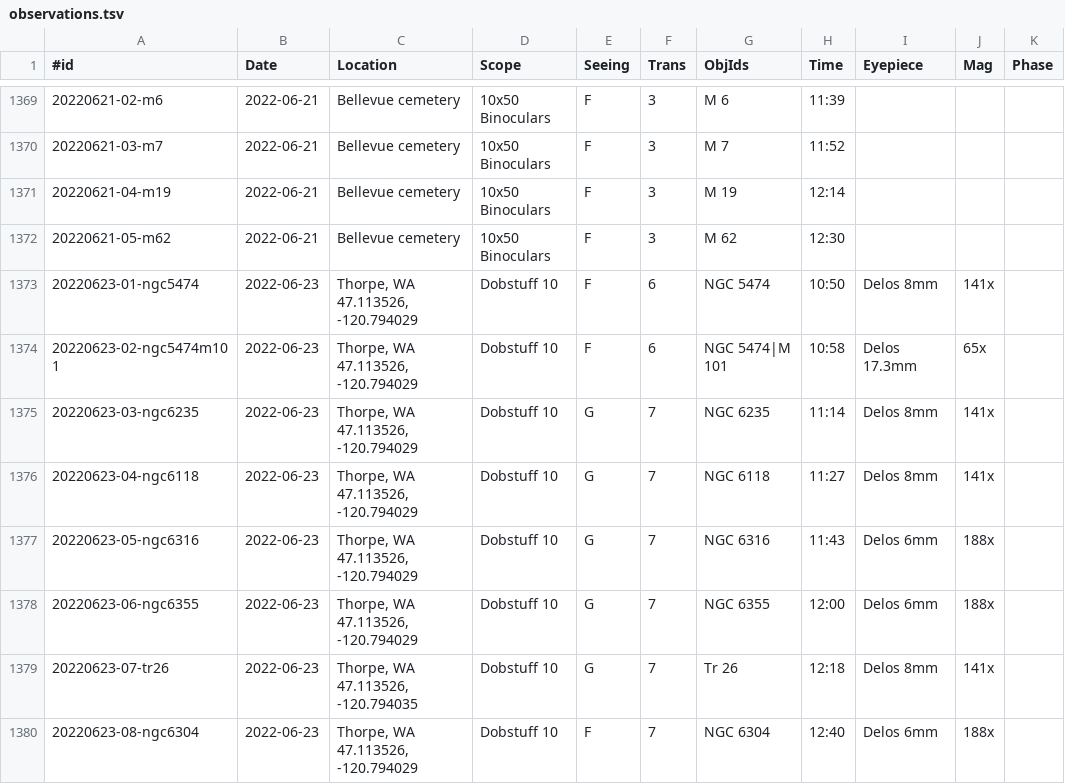
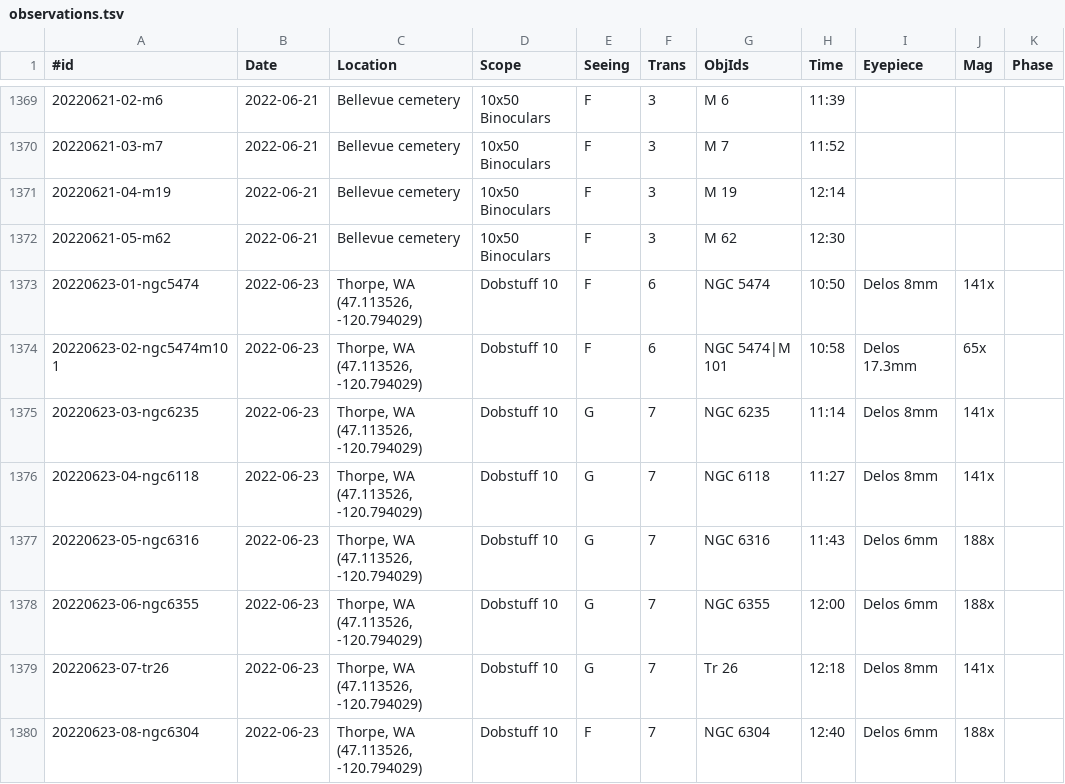
Before and after one commit to jonathanacross/astrodb, a TSV file: data/observations.tsv, drawn as a sheet; only a part is shown, gaps mark what is left out; the diff covers the shown part only; the diff names each change by its address in the sheet, - before the commit and + after, or states it on an @@ line.

Commit message:
making locations and scopes consistent

```diff
--- a/data/observations.tsv
+++ b/data/observations.tsv
-C1373:C1378 (Location): Thorpe, WA 47.113526, -120.794029
+C1373:C1378 (Location): Thorpe, WA (47.113526, -120.794029)
-C1379 (Location): Thorpe, WA 47.113526, -120.794035
+C1379 (Location): Thorpe, WA (47.113526, -120.794029)
-C1380 (Location): Thorpe, WA 47.113526, -120.794029
+C1380 (Location): Thorpe, WA (47.113526, -120.794029)
```
Also changed, not shown: 107 edited cells elsewhere in this file.
